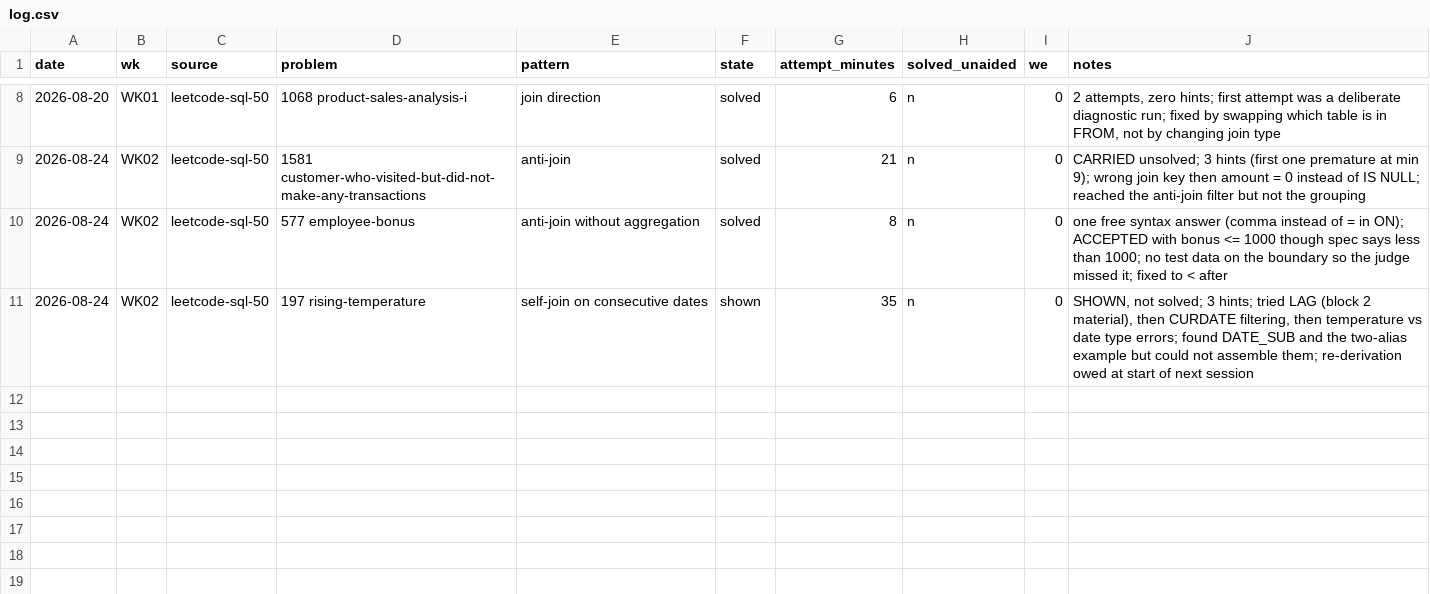
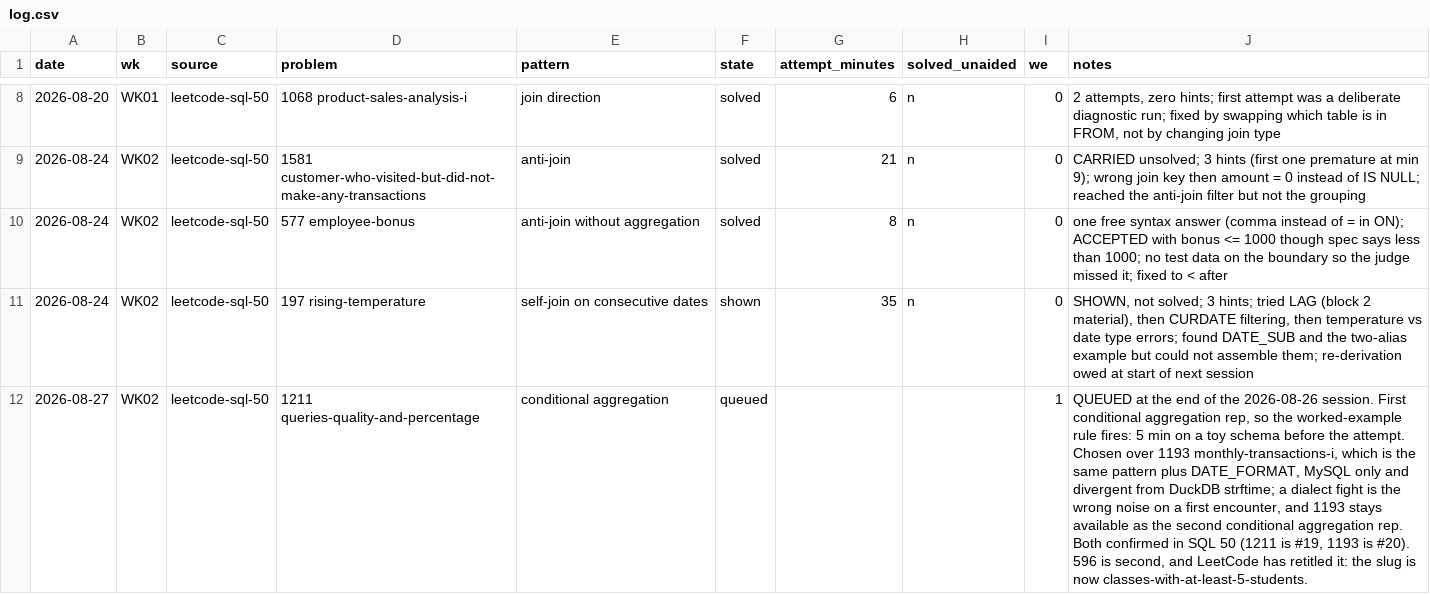
Before and after one commit to connorkersting/sql-drills, a CSV file: log.csv, drawn as a sheet; only a part is shown, gaps mark what is left out; the diff names each change by its address in the sheet, - before the commit and + after, or states it on an @@ line.

```diff
--- a/log.csv
+++ b/log.csv
+row 12: 2026-08-27 | WK02 | leetcode-sql-50 | 1211 queries-quality-and-percentage | conditional aggregation | queued |  |  | 1 | QUEUED at the end of the 2026-08-26 session. First conditional aggregation rep, so the worked-example rule fires: 5 min on a toy schema before the attempt. Chosen over 1193 monthly-transactions-i, which is the same pattern plus DATE_FORMAT, MySQL only and divergent from DuckDB strftime; a dialect fight is the wrong noise on a first encounter, and 1193 stays available as the second conditional aggregation rep. Both confirmed in SQL 50 (1211 is #19, 1193 is #20). 596 is second, and LeetCode has retitled it: the slug is now classes-with-at-least-5-students.
```
Also changed, not shown: 1 other file.
